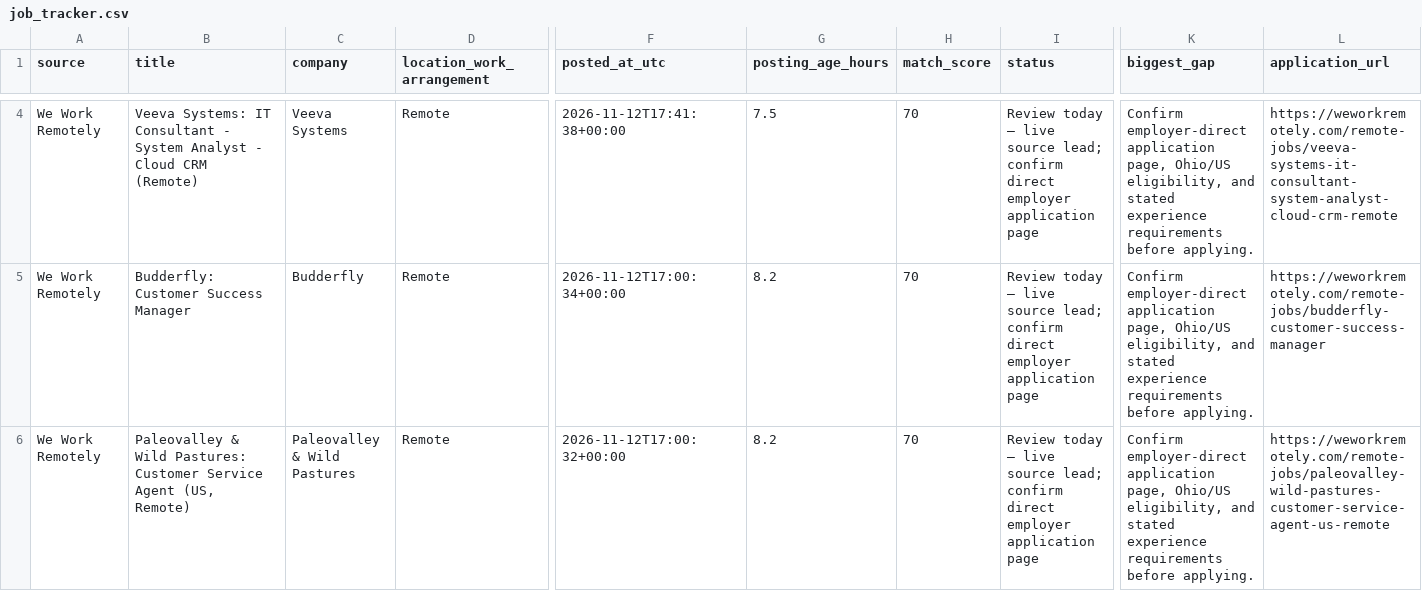
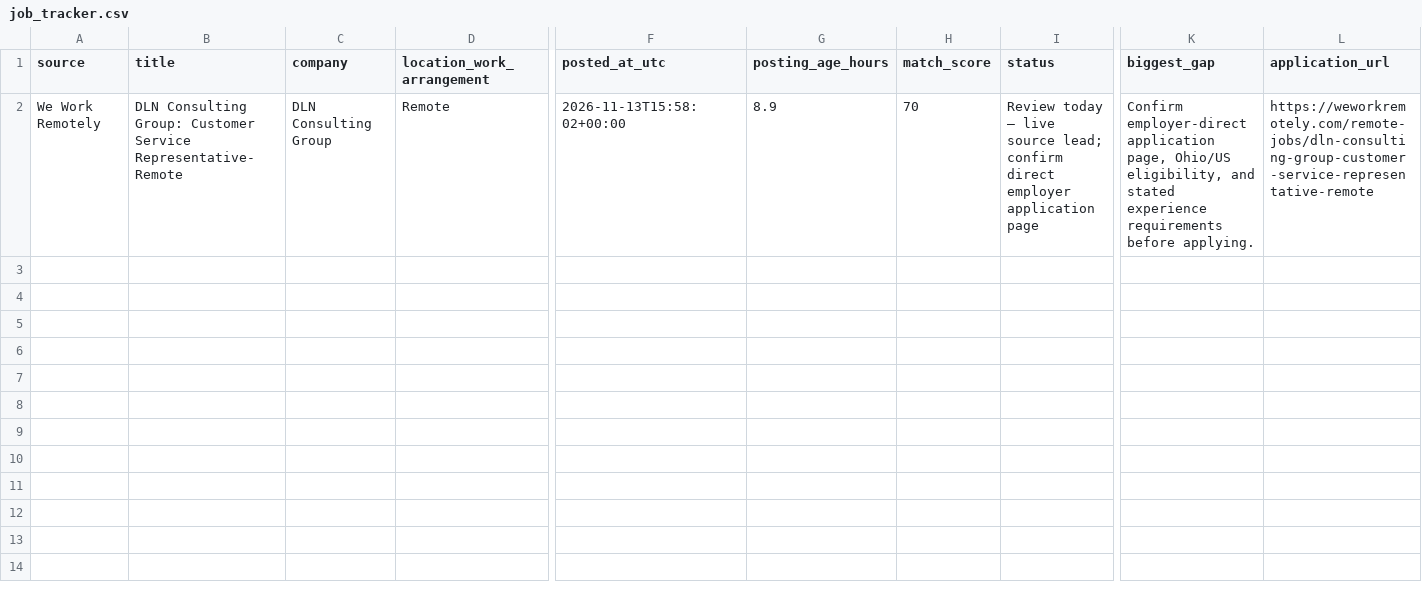
Before and after one commit to TitiLola216/will-work-for-money, a CSV file: job_tracker.csv, drawn as a sheet; only a part is shown, gaps mark what is left out; removed rows and columns are numbered as before the commit, all else as after; rows hold the shown columns only; the diff covers the shown part only; the diff names each change by its address in the sheet, - before the commit and + after, or states it on an @@ line.

```diff
--- a/job_tracker.csv
+++ b/job_tracker.csv
-row 4: We Work Remotely | Veeva Systems: IT Consultant - System Analyst - Cloud CRM (Remote) | Veeva Systems | Remote | 2026-11-12T17:41:38+00:00 | 7.5 | 70 | Review today — live source lead; confirm direct employer application page | Confirm employer-direct application page, Ohio/US eligibility, and stated experience requirements before applying. | https://weworkremotely.com/remote-jobs/veeva-systems-it-consultant-system-analyst-cloud-crm-remote
-row 5: We Work Remotely | Budderfly: Customer Success Manager | Budderfly | Remote | 2026-11-12T17:00:34+00:00 | 8.2 | 70 | Review today — live source lead; confirm direct employer application page | Confirm employer-direct application page, Ohio/US eligibility, and stated experience requirements before applying. | https://weworkremotely.com/remote-jobs/budderfly-customer-success-manager
-B2 (title): Paleovalley & Wild Pastures: Customer Service Agent (US, Remote)
+B2 (title): DLN Consulting Group: Customer Service Representative-Remote
-C2 (company): Paleovalley & Wild Pastures
+C2 (company): DLN Consulting Group
-F2 (posted_at_utc): 2026-11-12T17:00:32+00:00
+F2 (posted_at_utc): 2026-11-13T15:58:02+00:00
-G2 (posting_age_hours): 8.2
+G2 (posting_age_hours): 8.9
-L2 (application_url): https://weworkremotely.com/remote-jobs/paleovalley-wild-pastures-customer-service-agent-us-remote
+L2 (application_url): https://weworkremotely.com/remote-jobs/dln-consulting-group-customer-service-representative-remote
```
Also changed, not shown: 2 removed rows elsewhere in this file, 1 other file.
